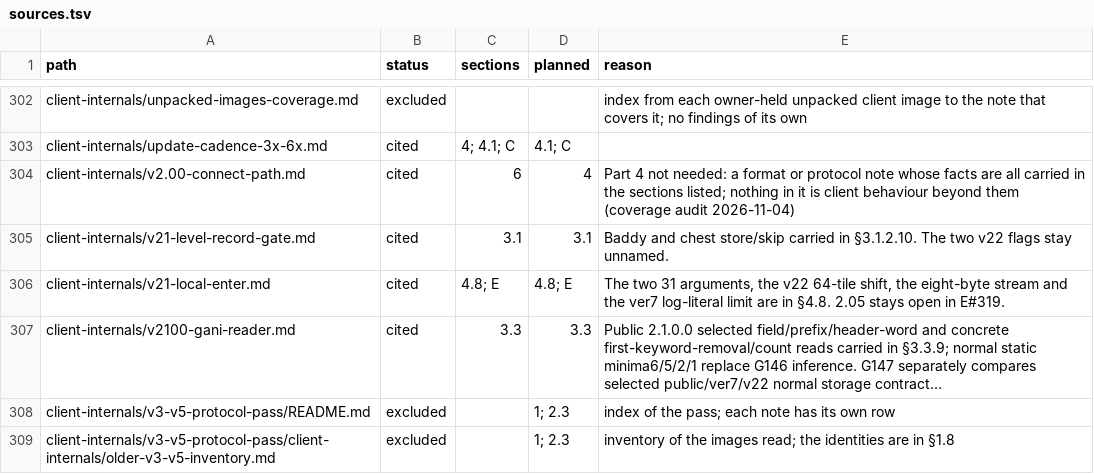
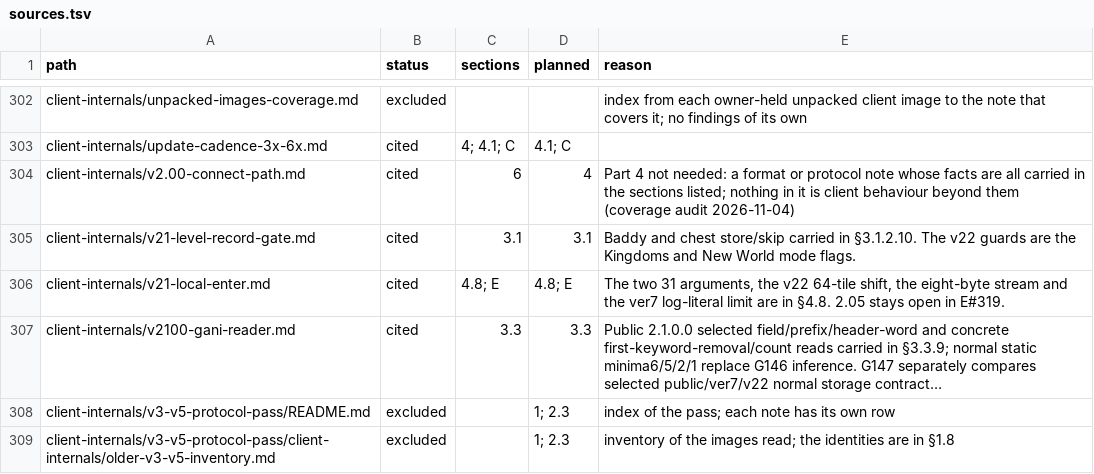
Before and after one commit to squirelworks/Graal_analysis, a TSV file: manual/sources.tsv, drawn as a sheet; only a part is shown, gaps mark what is left out; long unchanged cells end in ….

```diff
--- a/manual/sources.tsv
+++ b/manual/sources.tsv
@@ -304,3 +304,3 @@ client-internals/update-cadence-3x-6x.md	cited	4; 4.1; C	4.1; C
 client-internals/v2.00-connect-path.md	cited	6	4	Part 4 not needed: a format or protocol note whose facts are all carried in the sections listed; nothing in it is client behaviour beyond them (coverage audit 2026-11-04)
-client-internals/v21-level-record-gate.md	cited	3.1	3.1	Baddy and chest store/skip carried in §3.1.2.10. The two v22 flags stay unnamed.
+client-internals/v21-level-record-gate.md	cited	3.1	3.1	Baddy and chest store/skip carried in §3.1.2.10. The v22 guards are the Kingdoms and New World mode flags.
 client-internals/v21-local-enter.md	cited	4.8; E	4.8; E	The two 31 arguments, the v22 64-tile shift, the eight-byte stream and the ver7 log-literal limit are in §4.8. 2.05 stays open in E#319.
```
Also changed, not shown: docs/gap-board.tsv, 2 other files.
